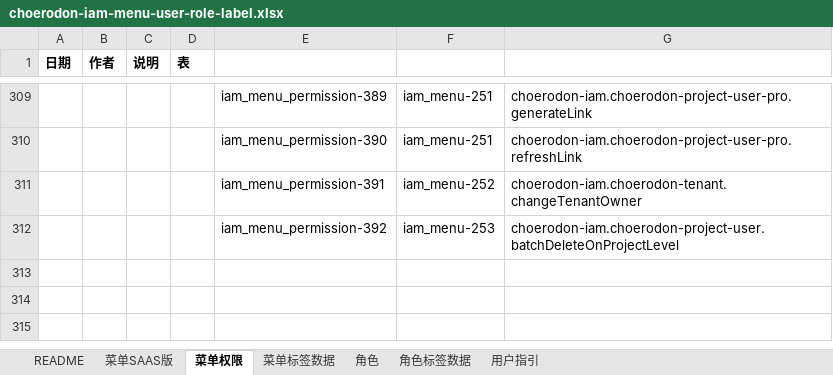
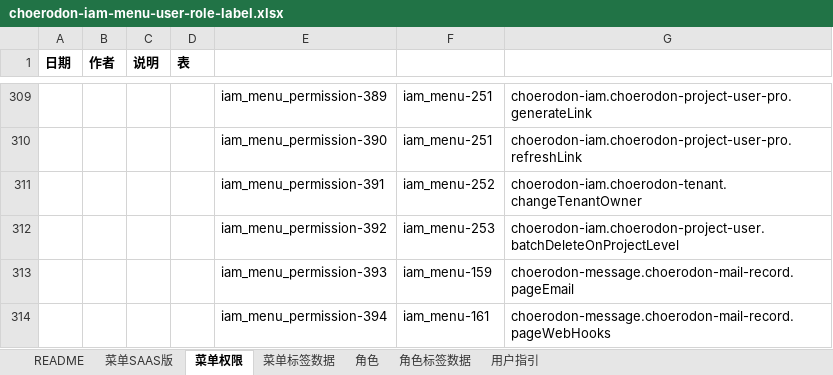
Before and after one commit to open-hand/choerodon-iam, an Excel workbook: src/main/resources/script/db/init-data/hzero_platform/hzero_platform/choerodon-iam-menu-user-role-label.xlsx, sheet 菜单权限, drawn as a sheet; only a part is shown, gaps mark what is left out; values as stored, in another font and other column widths than the file's, no borders; the diff names each change by its address in the sheet, - before the commit and + after, or states it on an @@ line.

Commit message:
[FIX]-权限集

```diff
--- a/src/main/resources/script/db/init-data/hzero_platform/hzero_platform/choerodon-iam-menu-user-role-label.xlsx (sheet 菜单权限)
+++ b/src/main/resources/script/db/init-data/hzero_platform/hzero_platform/choerodon-iam-menu-user-role-label.xlsx (sheet 菜单权限)
+row 313:  |  |  |  | iam_menu_permission-393 | iam_menu-159 | choerodon-message.choerodon-mail-record.pageEmail
+row 314:  |  |  |  | iam_menu_permission-394 | iam_menu-161 | choerodon-message.choerodon-mail-record.pageWebHooks
```
